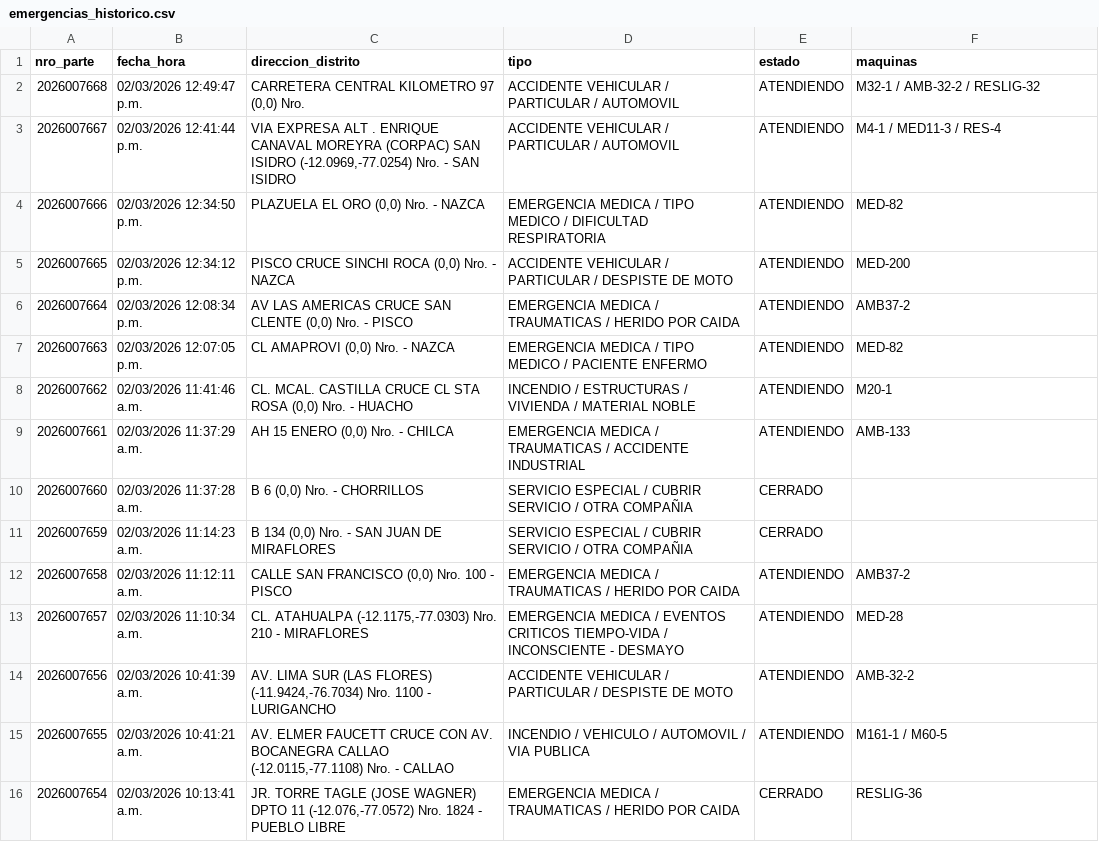
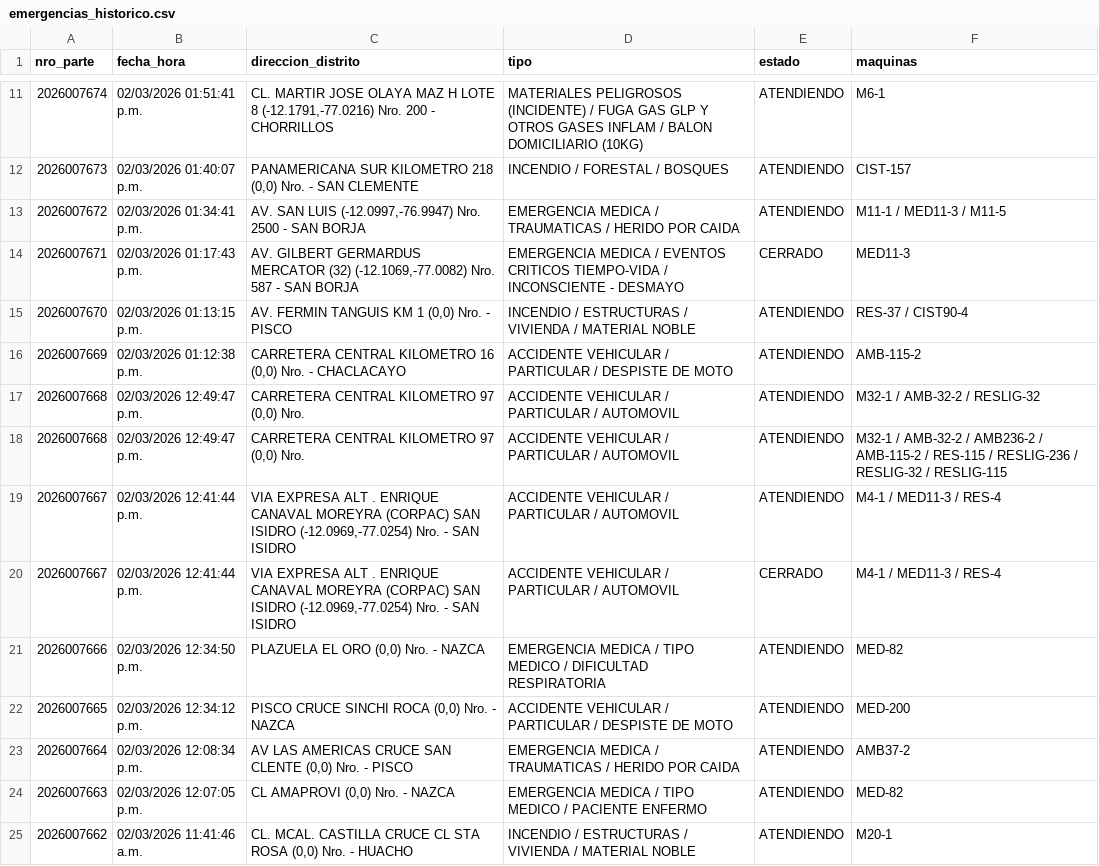
Before and after one commit to KenjiroMuriell/datamart_cgbvp, a CSV file: salida/emergencias_historico.csv, drawn as a sheet; only a part is shown, gaps mark what is left out; the shorter side is filled out with more unchanged rows; the diff covers the shown part only; the diff names each change by its address in the sheet, - before the commit and + after, or states it on an @@ line.

```diff
--- a/salida/emergencias_historico.csv
+++ b/salida/emergencias_historico.csv
+row 11: 2026007674 | 02/03/2026 01:51:41 p.m. | CL. MARTIR JOSE OLAYA MAZ H LOTE 8 (-12.1791,-77.0216) Nro. 200 - CHORRILLOS | MATERIALES PELIGROSOS (INCIDENTE) / FUGA GAS GLP Y OTROS GASES INFLAM / BALON DOMICILIARIO (10KG) | ATENDIENDO | M6-1
+row 12: 2026007673 | 02/03/2026 01:40:07 p.m. | PANAMERICANA SUR KILOMETRO 218 (0,0) Nro. - SAN CLEMENTE | INCENDIO / FORESTAL / BOSQUES | ATENDIENDO | CIST-157
+row 13: 2026007672 | 02/03/2026 01:34:41 p.m. | AV. SAN LUIS (-12.0997,-76.9947) Nro. 2500 - SAN BORJA | EMERGENCIA MEDICA / TRAUMATICAS / HERIDO POR CAIDA | ATENDIENDO | M11-1 / MED11-3 / M11-5
+row 14: 2026007671 | 02/03/2026 01:17:43 p.m. | AV. GILBERT GERMARDUS MERCATOR (32) (-12.1069,-77.0082) Nro. 587 - SAN BORJA | EMERGENCIA MEDICA / EVENTOS CRITICOS TIEMPO-VIDA / INCONSCIENTE - DESMAYO | CERRADO | MED11-3
+row 15: 2026007670 | 02/03/2026 01:13:15 p.m. | AV. FERMIN TANGUIS KM 1 (0,0) Nro. - PISCO | INCENDIO / ESTRUCTURAS / VIVIENDA / MATERIAL NOBLE | ATENDIENDO | RES-37 / CIST90-4
+row 16: 2026007669 | 02/03/2026 01:12:38 p.m. | CARRETERA CENTRAL KILOMETRO 16 (0,0) Nro. - CHACLACAYO | ACCIDENTE VEHICULAR / PARTICULAR / DESPISTE DE MOTO | ATENDIENDO | AMB-115-2
+row 18: 2026007668 | 02/03/2026 12:49:47 p.m. | CARRETERA CENTRAL KILOMETRO 97 (0,0) Nro. | ACCIDENTE VEHICULAR / PARTICULAR / AUTOMOVIL | ATENDIENDO | M32-1 / AMB-32-2 / AMB236-2 / AMB-115-2 / RES-115 / RESLIG-236 / RESLIG-32 / RESLIG-115
+row 20: 2026007667 | 02/03/2026 12:41:44 p.m. | VIA EXPRESA ALT . ENRIQUE CANAVAL MOREYRA (CORPAC) SAN ISIDRO (-12.0969,-77.0254) Nro. - SAN ISIDRO | ACCIDENTE VEHICULAR / PARTICULAR / AUTOMOVIL | CERRADO | M4-1 / MED11-3 / RES-4
```
Also changed, not shown: 17 added rows and 1 removed row elsewhere in this file.
